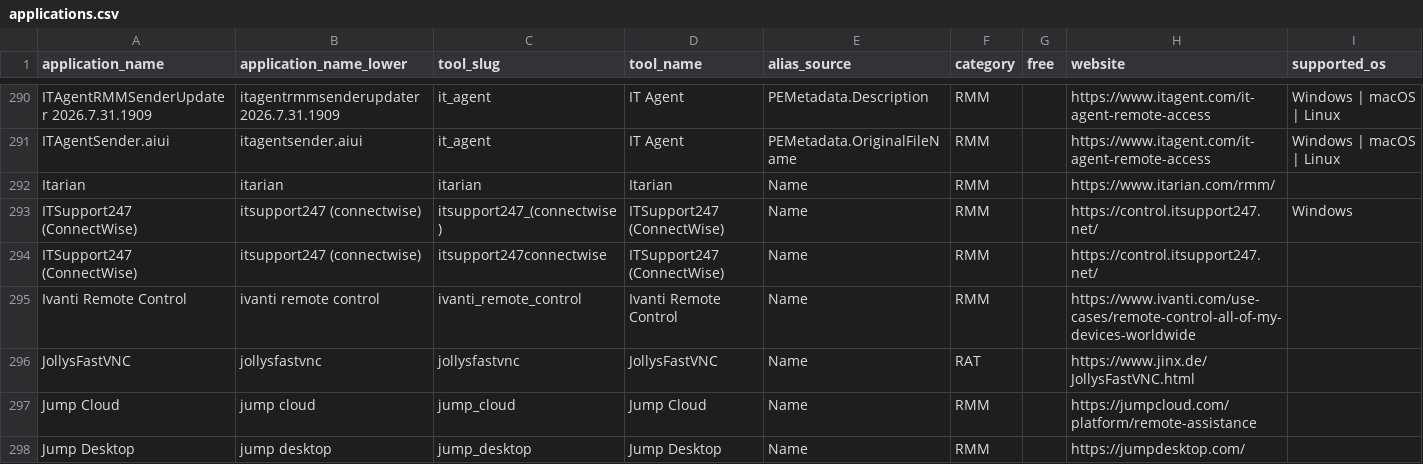
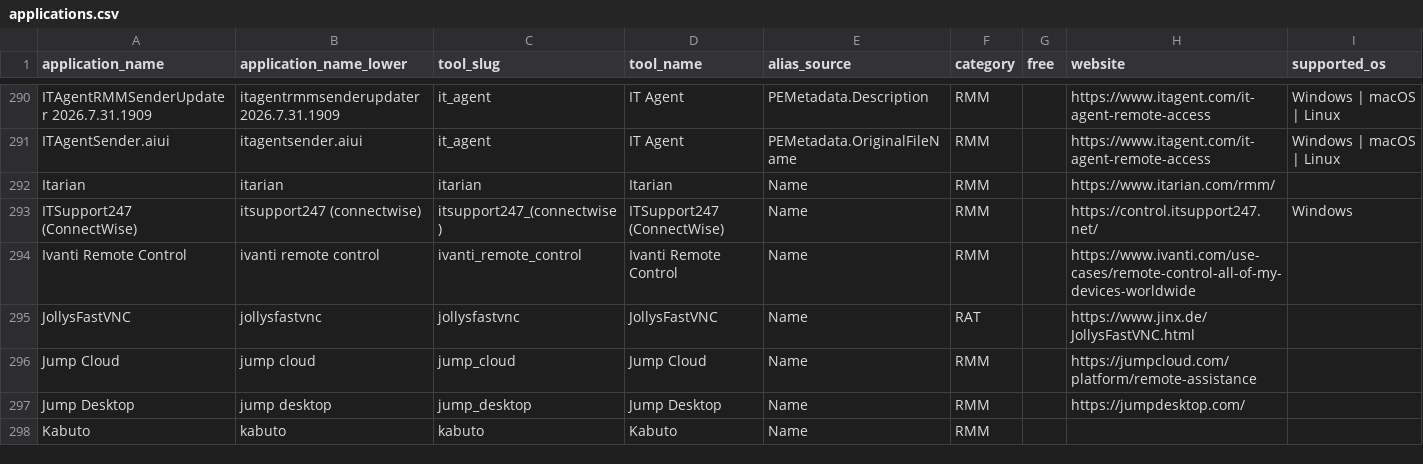
Before and after one commit to InfoSecJay/lolrmm-artifacts, a CSV file: data/applications.csv, drawn as a sheet; only a part is shown, gaps mark what is left out; the shorter side is filled out with more unchanged rows; the diff names each change by its address in the sheet, - before the commit and + after, or states it on an @@ line.

```diff
--- a/data/applications.csv
+++ b/data/applications.csv
-row 294: ITSupport247 (ConnectWise) | itsupport247 (connectwise) | itsupport247connectwise | ITSupport247 (ConnectWise) | Name | RMM |  | https://control.itsupport247.net/
```
Also changed, not shown: data/completeness_report.csv, data/csv/artifacts_network.csv, 8 other files.
